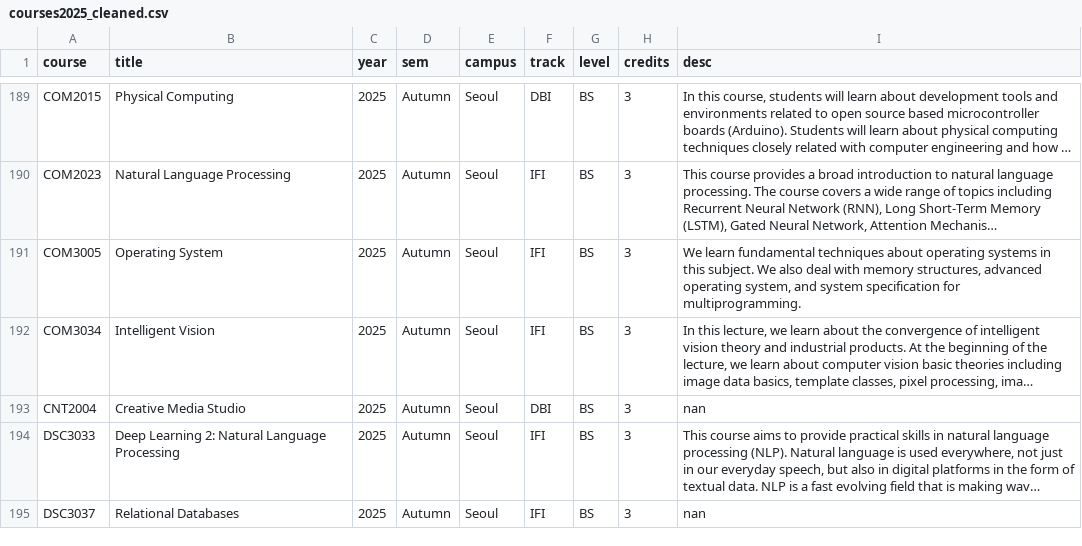
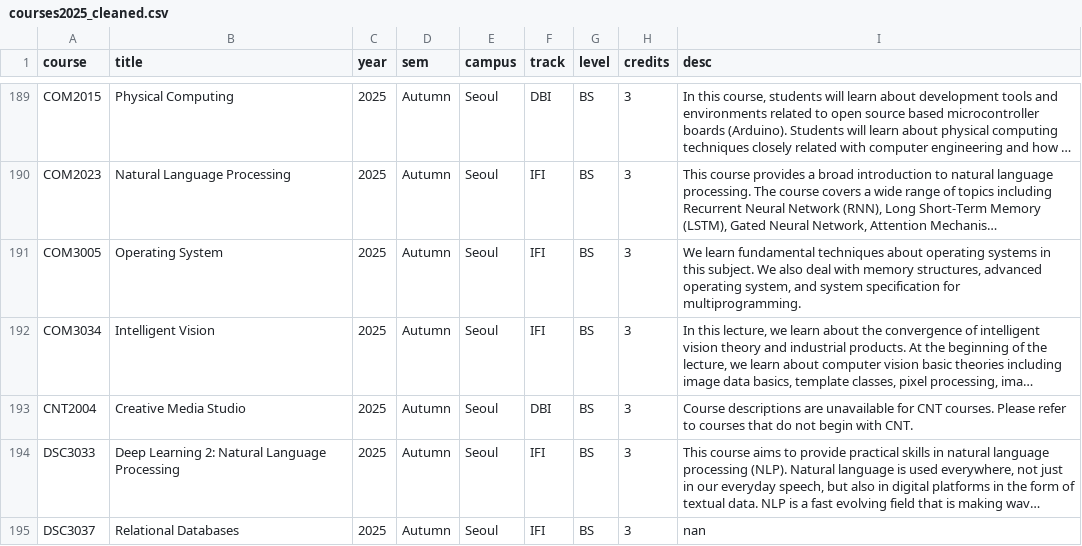
Before and after one commit to changkyuchoi/UiOIFI-SKKU, a CSV file: courses2025_cleaned.csv, drawn as a sheet; only a part is shown, gaps mark what is left out; long unchanged cells end in …; the diff names each change by its address in the sheet, - before the commit and + after, or states it on an @@ line.

Commit message:
Update courses2025_cleaned.csv

```diff
--- a/courses2025_cleaned.csv
+++ b/courses2025_cleaned.csv
-I193 (desc): nan
+I193 (desc): Course descriptions are unavailable for CNT courses. Please refer to courses that do not begin with CNT.
```
